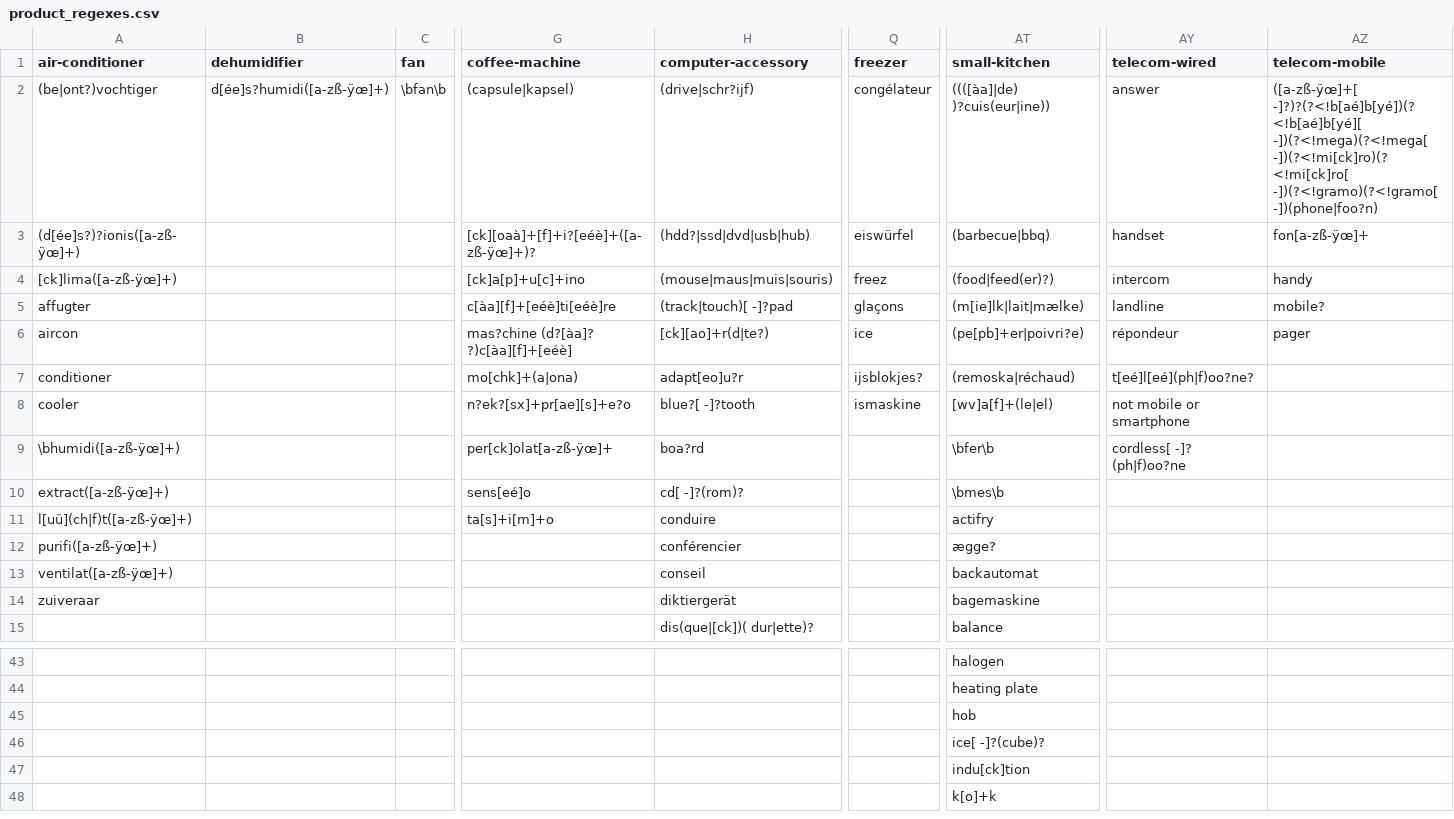
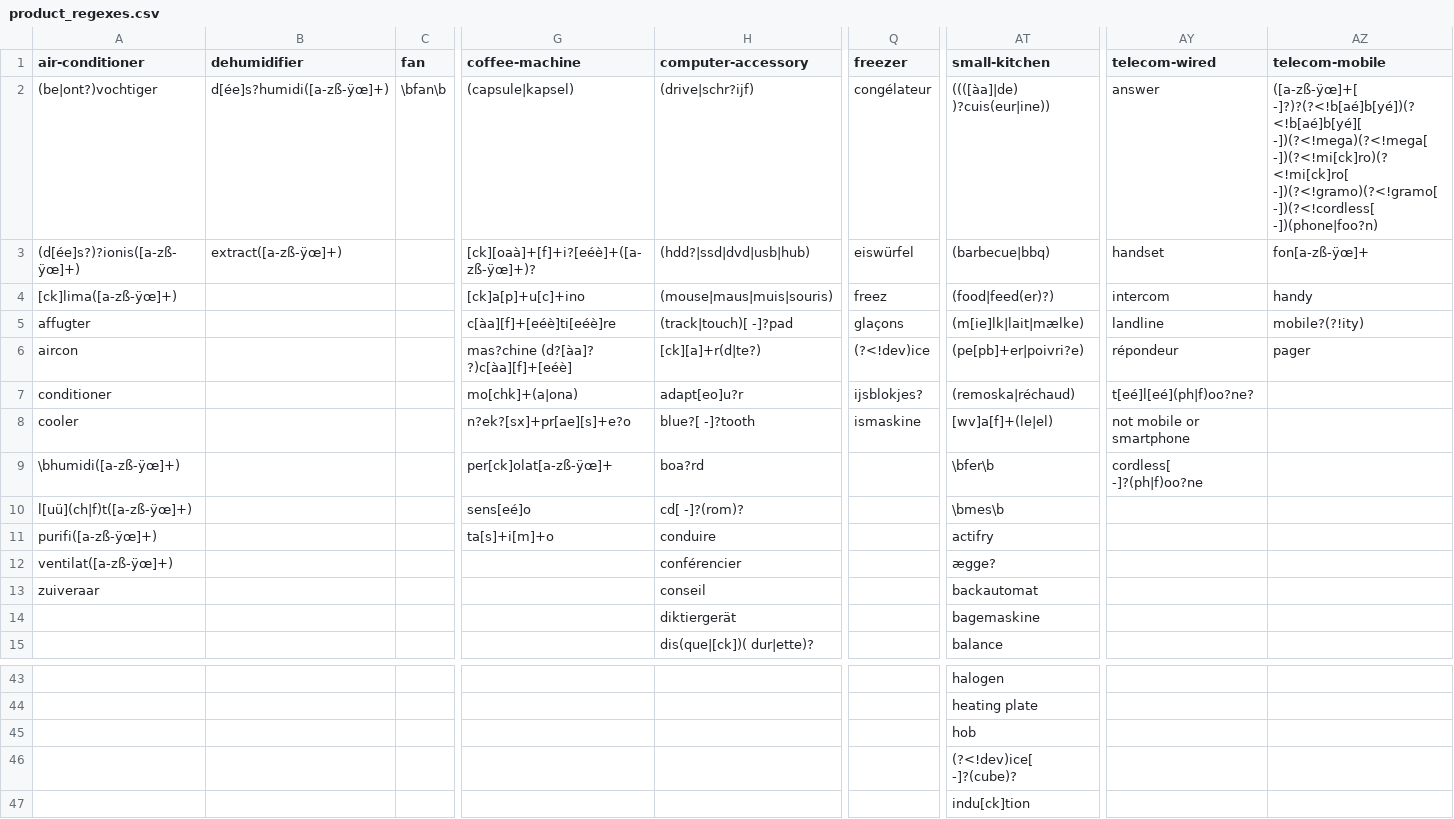
Before and after one commit to openrepair/tools, a CSV file: dat/product_regexes.csv, drawn as a sheet; only a part is shown, gaps mark what is left out; the shorter side is filled out with more unchanged rows; the diff names each change by its address in the sheet, - before the commit and + after, or states it on an @@ line.

Commit message:
Adds refined regexes and map for updated unu keys script

```diff
--- a/dat/product_regexes.csv
+++ b/dat/product_regexes.csv
-AZ2 (telecom-mobile): …-])(?<!mi[ck]ro)(?<!mi[ck]ro[ -])(?<!gramo)(?<!gramo[ -])(phone|foo?n)
+AZ2 (telecom-mobile): …-])(?<!mi[ck]ro)(?<!mi[ck]ro[ -])(?<!gramo)(?<!gramo[ -])(?<!cordless[ -])(phone|foo?n)
-B3 (dehumidifier): (empty)
+B3 (dehumidifier): extract([a-zß-ÿœ]+)
-AZ5 (telecom-mobile): mobile?
+AZ5 (telecom-mobile): mobile?(?!ity)
-H6 (computer-accessory): [ck][ao]+r(d|te?)
+H6 (computer-accessory): [ck][a]+r(d|te?)
-Q6 (freezer): ice
+Q6 (freezer): (?<!dev)ice
-AY9 (telecom-wired): cordless[ -]? (ph|f)oo?ne
+AY9 (telecom-wired): cordless[ -]?(ph|f)oo?ne
-A10 (air-conditioner): extract([a-zß-ÿœ]+)
+A10 (air-conditioner): l[uü](ch|f)t([a-zß-ÿœ]+)
-A11 (air-conditioner): l[uü](ch|f)t([a-zß-ÿœ]+)
+A11 (air-conditioner): purifi([a-zß-ÿœ]+)
-A12 (air-conditioner): purifi([a-zß-ÿœ]+)
+A12 (air-conditioner): ventilat([a-zß-ÿœ]+)
-A13 (air-conditioner): ventilat([a-zß-ÿœ]+)
+A13 (air-conditioner): zuiveraar
-A14 (air-conditioner): zuiveraar
+A14 (air-conditioner): (empty)
-AT46 (small-kitchen): ice[ -]?(cube)?
+AT46 (small-kitchen): (?<!dev)ice[ -]?(cube)?
```
Also changed, not shown: dat/product_map.csv, dat/product_map_default.csv, 2 other files.
